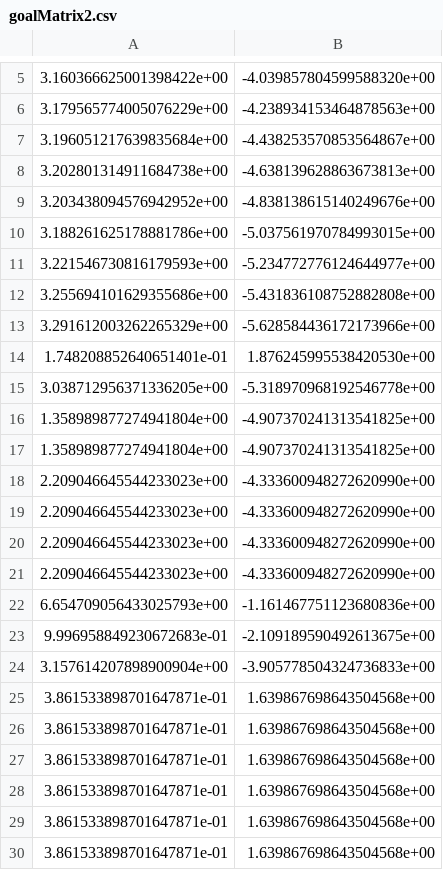
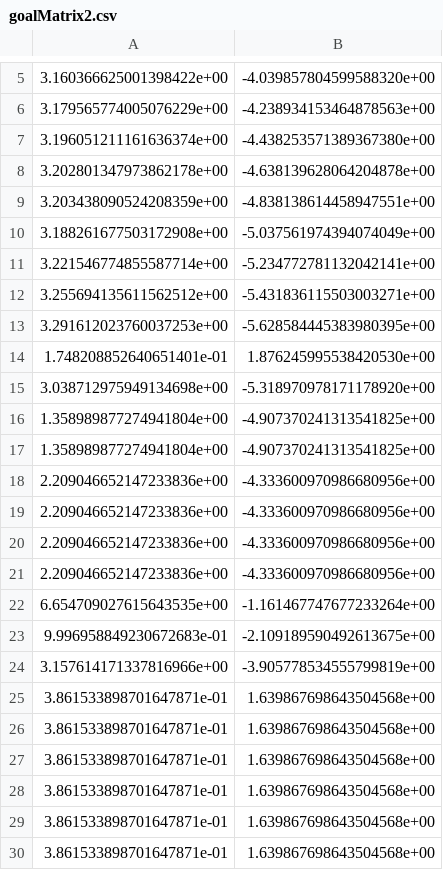
Before and after one commit to Wu-duanduan/Swarm-confrontation, a CSV file: MADDPG_data_csv/goalMatrix2.csv, drawn as a sheet; only a part is shown, gaps mark what is left out; removed rows and columns are numbered as before the commit, all else as after; the diff names each change by its address in the sheet, - before the commit and + after, or states it on an @@ line.

```diff
--- a/MADDPG_data_csv/goalMatrix2.csv
+++ b/MADDPG_data_csv/goalMatrix2.csv
-row 7: 3.196051217639835684e+00 | -4.438253570853564867e+00
-row 8: 3.202801314911684738e+00 | -4.638139628863673813e+00
-row 9: 3.203438094576942952e+00 | -4.838138615140249676e+00
-row 10: 3.188261625178881786e+00 | -5.037561970784993015e+00
-row 11: 3.221546730816179593e+00 | -5.234772776124644977e+00
-row 12: 3.255694101629355686e+00 | -5.431836108752882808e+00
-row 13: 3.291612003262265329e+00 | -5.628584436172173966e+00
+row 7: 3.196051211161636374e+00 | -4.438253571389367380e+00
+row 8: 3.202801347973862178e+00 | -4.638139628064204878e+00
+row 9: 3.203438090524208359e+00 | -4.838138614458947551e+00
+row 10: 3.188261677503172908e+00 | -5.037561974394074049e+00
+row 11: 3.221546774855587714e+00 | -5.234772781132042141e+00
+row 12: 3.255694135611562512e+00 | -5.431836115503003271e+00
+row 13: 3.291612023760037253e+00 | -5.628584445383980395e+00
-row 15: 3.038712956371336205e+00 | -5.318970968192546778e+00
+row 15: 3.038712975949134698e+00 | -5.318970978171178920e+00
-row 18: 2.209046645544233023e+00 | -4.333600948272620990e+00
-row 19: 2.209046645544233023e+00 | -4.333600948272620990e+00
-row 20: 2.209046645544233023e+00 | -4.333600948272620990e+00
-row 21: 2.209046645544233023e+00 | -4.333600948272620990e+00
-row 22: 6.654709056433025793e+00 | -1.161467751123680836e+00
+row 18: 2.209046652147233836e+00 | -4.333600970986680956e+00
+row 19: 2.209046652147233836e+00 | -4.333600970986680956e+00
+row 20: 2.209046652147233836e+00 | -4.333600970986680956e+00
+row 21: 2.209046652147233836e+00 | -4.333600970986680956e+00
+row 22: 6.654709027615643535e+00 | -1.161467747677233264e+00
-row 24: 3.157614207898900904e+00 | -3.905778504324736833e+00
+row 24: 3.157614171337816966e+00 | -3.905778534555799819e+00
```
Also changed, not shown: MADDPG_data_csv/goalMatrix1.csv, MADDPG_data_csv/goalMatrix3.csv, 17 other files.
